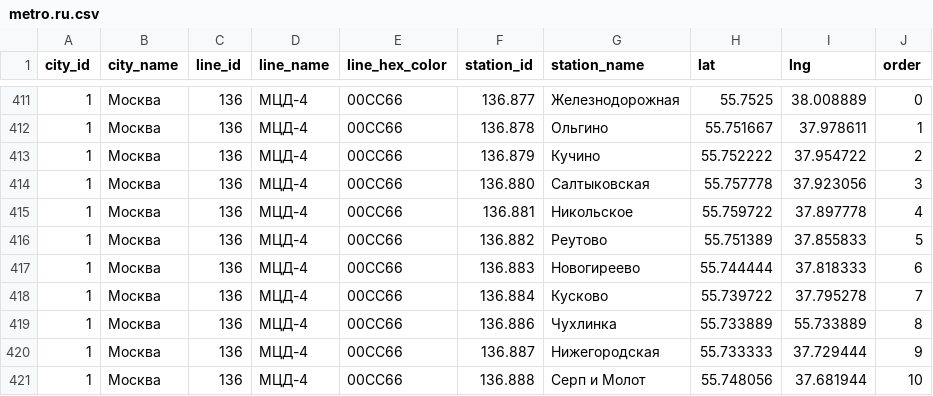
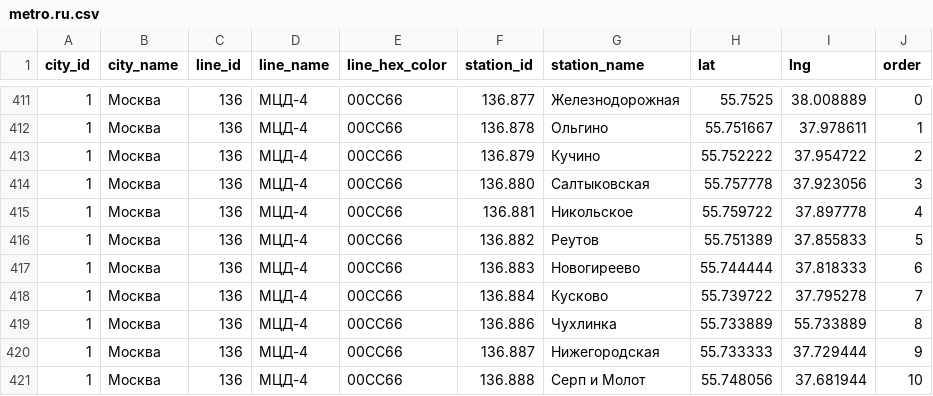
Before and after one commit to nalgeon/metro, a CSV file: data/metro.ru.csv, drawn as a sheet; only a part is shown, gaps mark what is left out.

```diff
--- a/data/metro.ru.csv
+++ b/data/metro.ru.csv
@@ -415,3 +415,3 @@ city_id,city_name,line_id,line_name,line_hex_color,station_id,station_name,lat,l
 1,"Москва",136,"МЦД-4",00CC66,136.881,"Никольское",55.759722,37.897778,4
-1,"Москва",136,"МЦД-4",00CC66,136.882,"Реутово",55.751389,37.855833,5
+1,"Москва",136,"МЦД-4",00CC66,136.882,"Реутов",55.751389,37.855833,5
 1,"Москва",136,"МЦД-4",00CC66,136.883,"Новогиреево",55.744444,37.818333,6
```
Also changed, not shown: data/metro.en.csv, data/station.en.csv, 5 other files.
